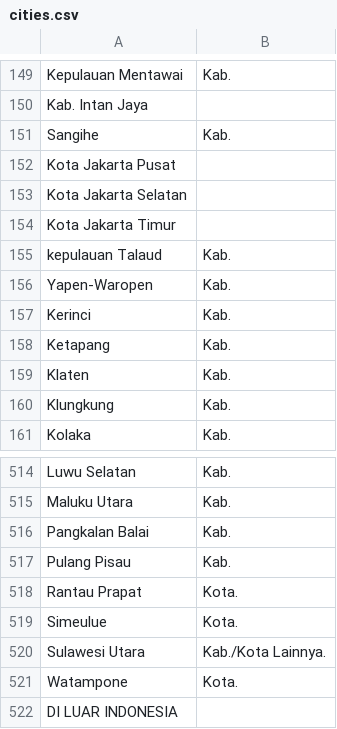
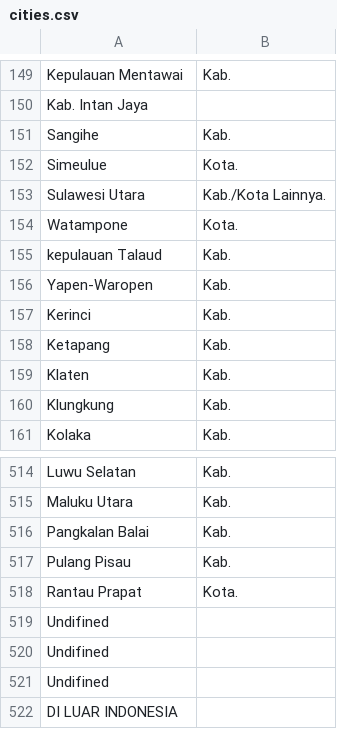
Before and after one commit to secxlos123/apimybrievan, a CSV file: database/csv/cities.csv, drawn as a sheet; only a part is shown, gaps mark what is left out.

Commit message:
fix cities

```diff
--- a/database/csv/cities.csv
+++ b/database/csv/cities.csv
@@ -151,5 +151,5 @@ Kab. Intan Jaya
 Sangihe, Kab.
-Kota Jakarta Pusat
-Kota Jakarta Selatan
-Kota Jakarta Timur
+Simeulue, Kota.
+Sulawesi Utara, Kab./Kota Lainnya.
+Watampone, Kota.
 kepulauan Talaud, Kab.
@@ -518,5 +518,5 @@ Pulang Pisau, Kab.
 Rantau Prapat, Kota.
-Simeulue, Kota.
-Sulawesi Utara, Kab./Kota Lainnya.
-Watampone, Kota.
+Undifined
+Undifined
+Undifined
 DI  LUAR  INDONESIA
```
Also changed, not shown: 2 other files.
